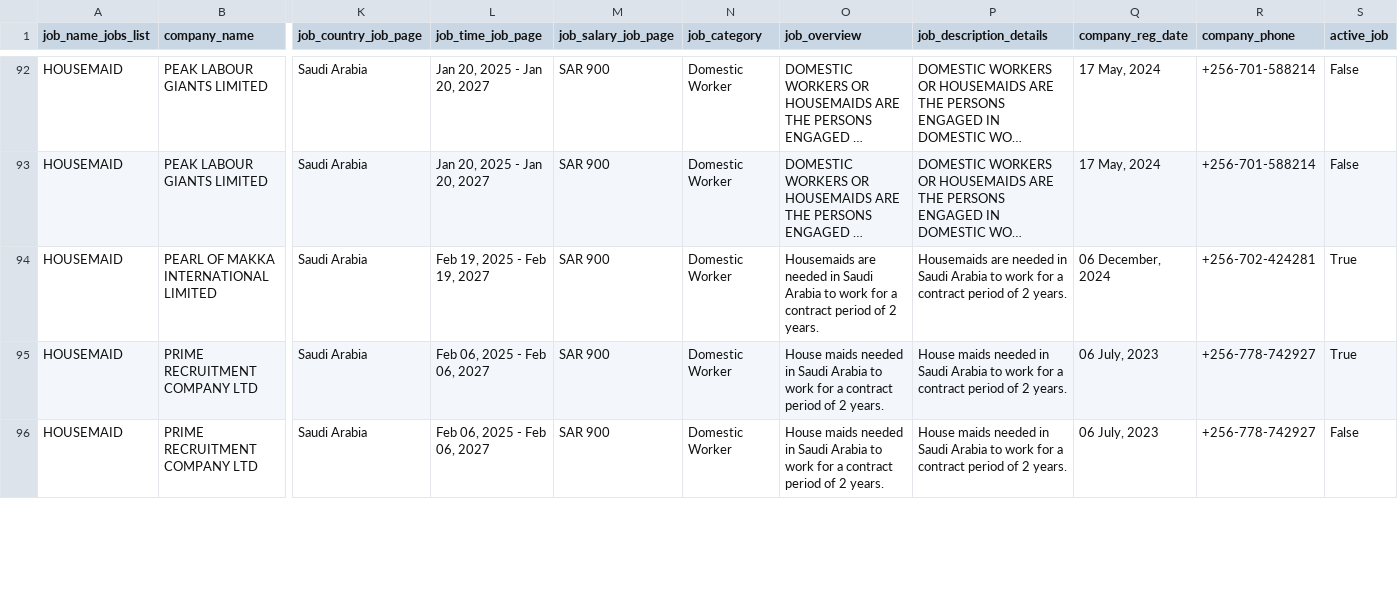
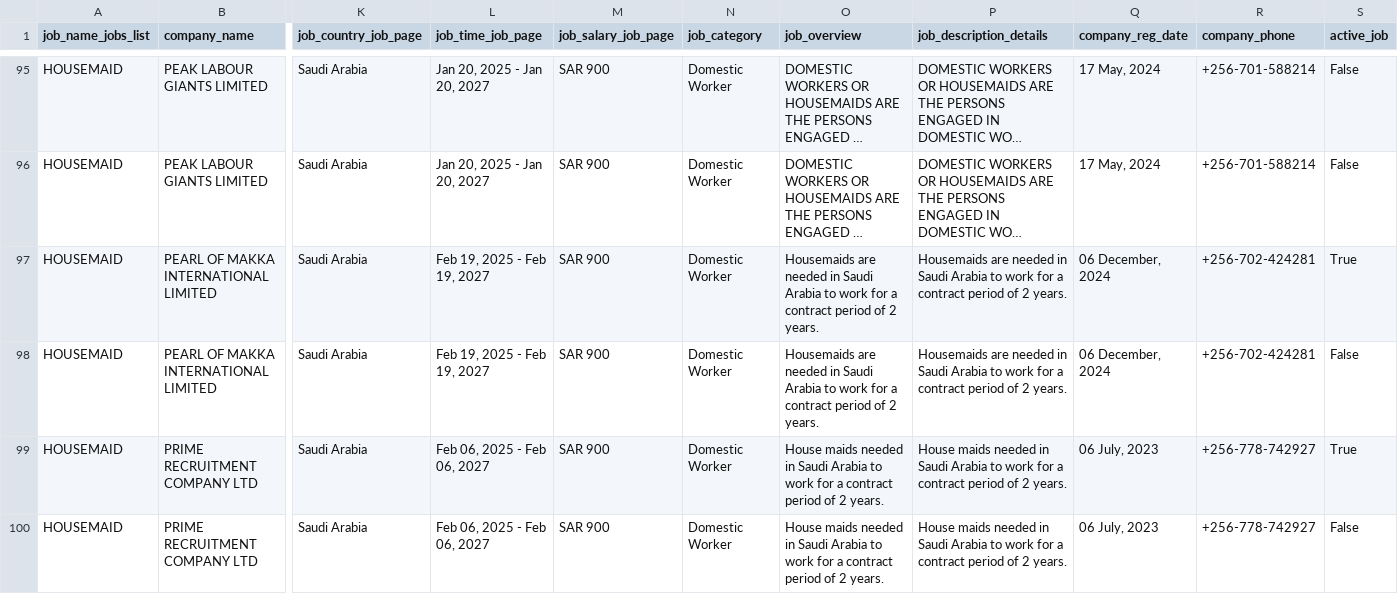
Before and after one commit to annikamcginnis/uganda-migrant-jobs-middleeast, a CSV file: jobs_last.csv, drawn as a sheet; only a part is shown, gaps mark what is left out; long unchanged cells end in …; addresses are those after the commit; rows hold the shown columns only; the diff covers the shown part only; the diff names each change by its address in the sheet, - before the commit and + after, or states it on an @@ line.

```diff
--- a/jobs_last.csv
+++ b/jobs_last.csv
+row 97: HOUSEMAID | PEARL OF MAKKA INTERNATIONAL LIMITED | Saudi Arabia | Feb 19, 2025 - Feb 19, 2027 | SAR 900 | Domestic Worker | Housemaids are needed in Saudi Arabia to work for a contract period of 2 years. | Housemaids are needed in Saudi Arabia to work for a contract period of 2 years. | 06 December, 2024 | +256-702-424281 | True
-S98 (active_job): True
+S98 (active_job): False
```
Also changed, not shown: 7 added rows and 6 edited cells elsewhere in this file, companies.csv, companies_last.csv, 7 other files.
